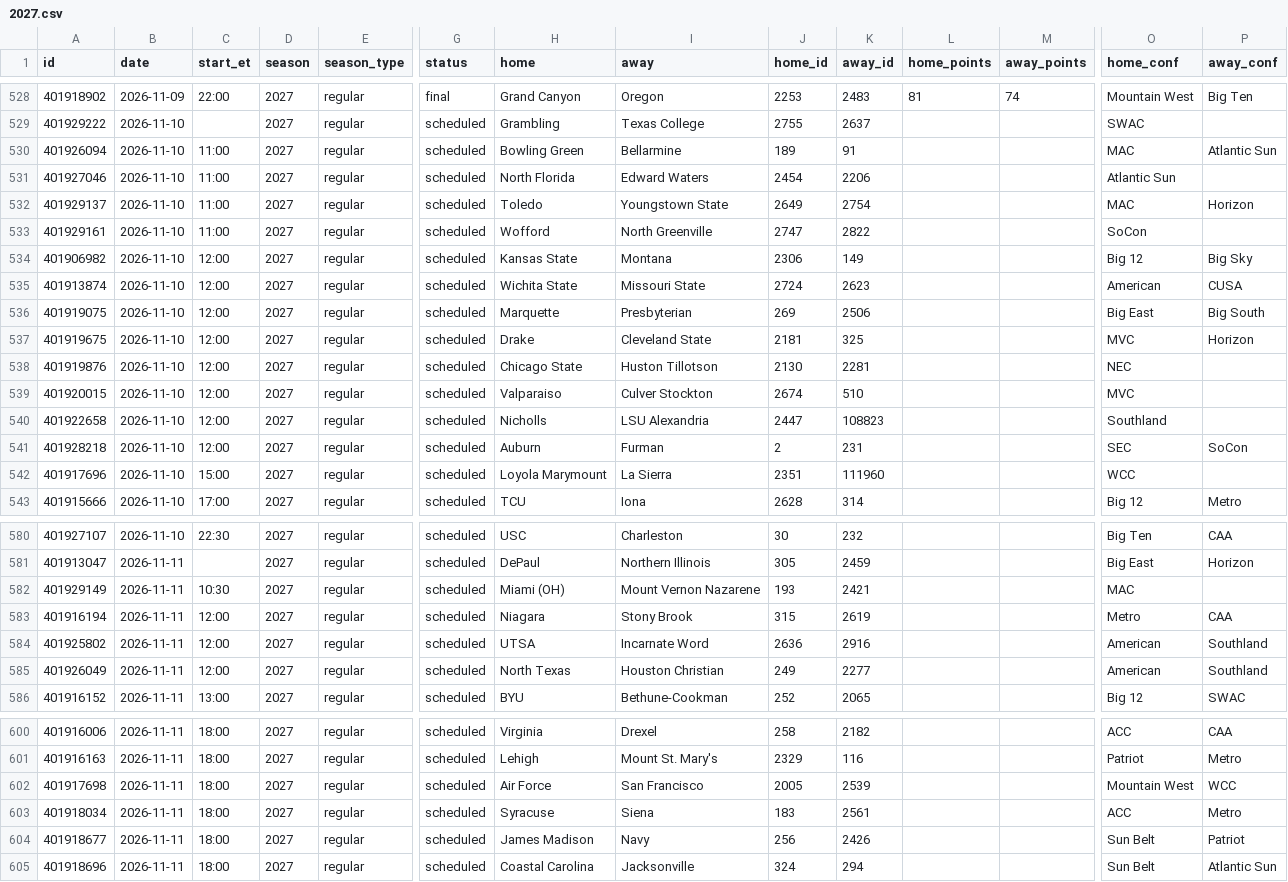
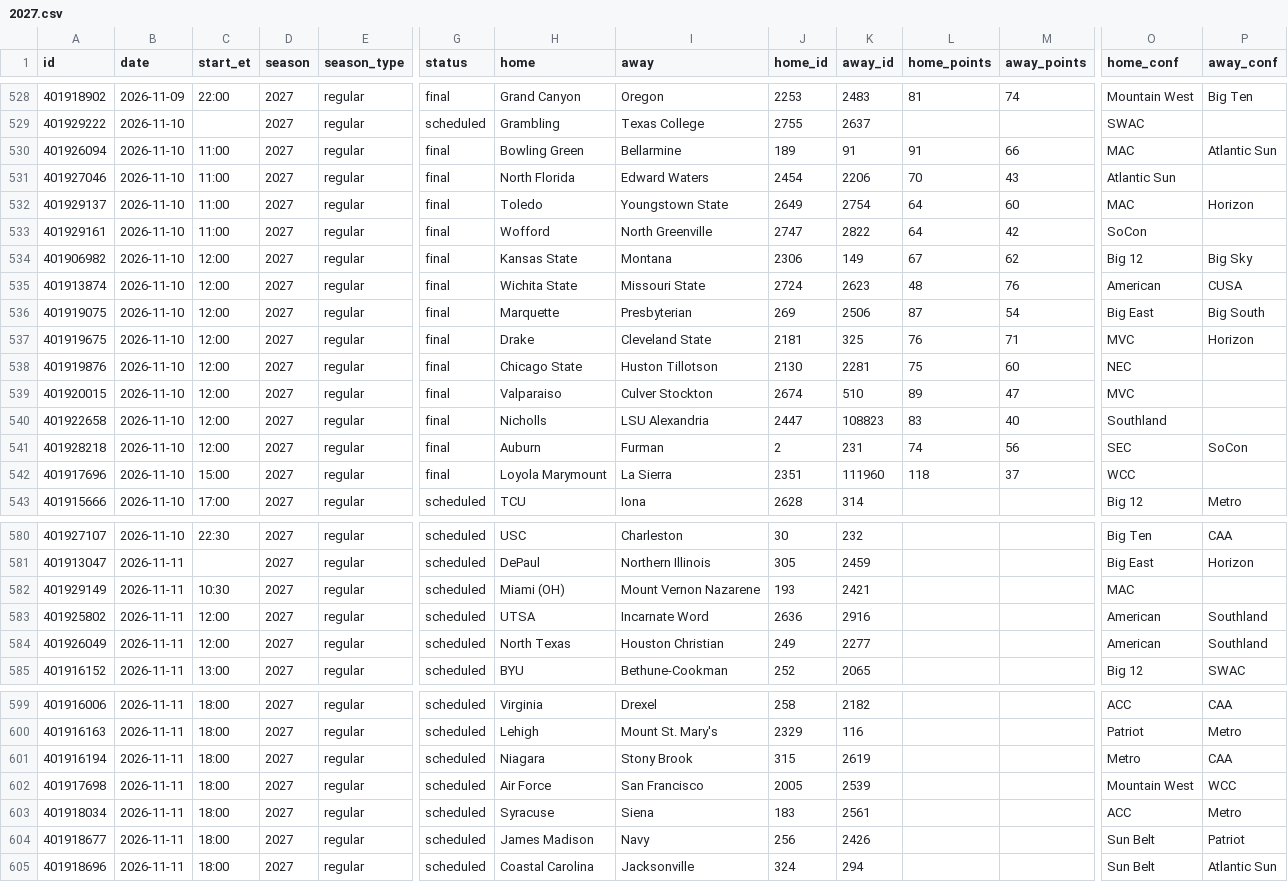
Before and after one commit to rjr5021/college-basketball-belt, a CSV file: data/women/games/2027.csv, drawn as a sheet; only a part is shown, gaps mark what is left out; removed rows and columns are numbered as before the commit, all else as after; rows hold the shown columns only; the diff names each change by its address in the sheet, - before the commit and + after, or states it on an @@ line.

```diff
--- a/data/women/games/2027.csv
+++ b/data/women/games/2027.csv
-G530:G542 (status): scheduled
+G530:G542 (status): final
-L530 (home_points): (empty)
+L530 (home_points): 91
-M530 (away_points): (empty)
+M530 (away_points): 66
-L531 (home_points): (empty)
+L531 (home_points): 70
-M531 (away_points): (empty)
+M531 (away_points): 43
-L532:L533 (home_points): (empty)
+L532:L533 (home_points): 64
-M532 (away_points): (empty)
+M532 (away_points): 60
-M533 (away_points): (empty)
+M533 (away_points): 42
-L534 (home_points): (empty)
+L534 (home_points): 67
-M534 (away_points): (empty)
+M534 (away_points): 62
-L535 (home_points): (empty)
+L535 (home_points): 48
-M535 (away_points): (empty)
+M535 (away_points): 76
-L536 (home_points): (empty)
+L536 (home_points): 87
-M536 (away_points): (empty)
+M536 (away_points): 54
-L537 (home_points): (empty)
+L537 (home_points): 76
-M537 (away_points): (empty)
+M537 (away_points): 71
-L538 (home_points): (empty)
+L538 (home_points): 75
-M538 (away_points): (empty)
+M538 (away_points): 60
-L539 (home_points): (empty)
+L539 (home_points): 89
-M539 (away_points): (empty)
+M539 (away_points): 47
-L540 (home_points): (empty)
+L540 (home_points): 83
-M540 (away_points): (empty)
+M540 (away_points): 40
-L541 (home_points): (empty)
+L541 (home_points): 74
-M541 (away_points): (empty)
+M541 (away_points): 56
-L542 (home_points): (empty)
+L542 (home_points): 118
-M542 (away_points): (empty)
+M542 (away_points): 37
-row 583: 401916194 | 2026-11-11 | 12:00 | 2027 | regular | scheduled | Niagara | Stony Brook | 315 | 2619 |  |  | Metro | CAA
+row 601: 401916194 | 2026-11-11 | 18:00 | 2027 | regular | scheduled | Niagara | Stony Brook | 315 | 2619 |  |  | Metro | CAA
```
Also changed, not shown: data/games/2027.csv, 2 other files.
